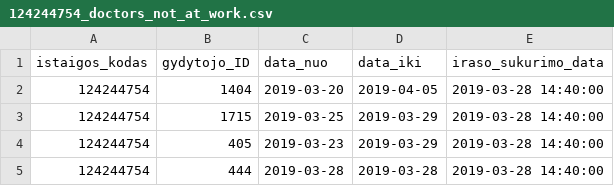
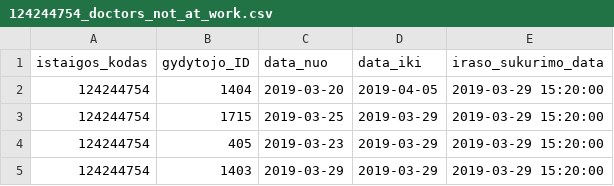
Before and after one commit to karoliniskes/vizitai, a CSV file: Registracija/124244754_doctors_not_at_work.csv, drawn as a sheet.

```diff
--- a/Registracija/124244754_doctors_not_at_work.csv
+++ b/Registracija/124244754_doctors_not_at_work.csv
@@ -1,5 +1,5 @@
 istaigos_kodas;gydytojo_ID;data_nuo;data_iki;iraso_sukurimo_data
-124244754;1404;2019-03-20;2019-04-05;2019-03-28 14:40:00
-124244754;1715;2019-03-25;2019-03-29;2019-03-28 14:40:00
-124244754;405;2019-03-23;2019-03-29;2019-03-28 14:40:00
-124244754;444;2019-03-28;2019-03-28;2019-03-28 14:40:00
+124244754;1404;2019-03-20;2019-04-05;2019-03-29 15:20:00
+124244754;1715;2019-03-25;2019-03-29;2019-03-29 15:20:00
+124244754;405;2019-03-23;2019-03-29;2019-03-29 15:20:00
+124244754;1403;2019-03-29;2019-03-29;2019-03-29 15:20:00
```
Also changed, not shown: Registracija/124244754_family_doctors_list.csv, Registracija/124244754_free_registrations.csv.
